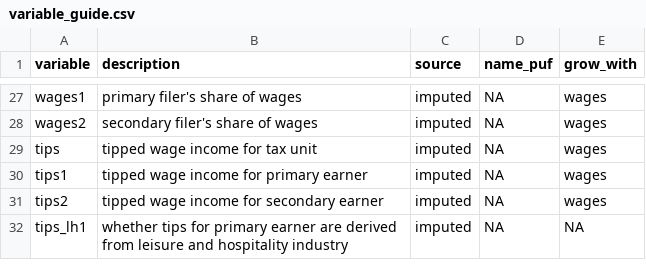
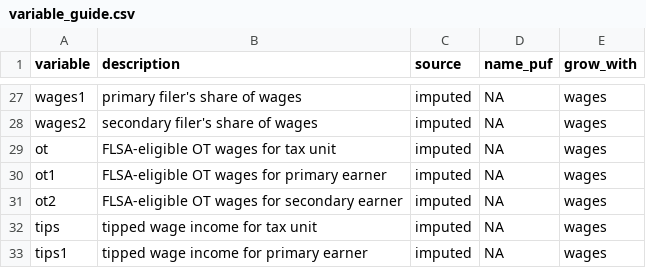
Before and after one commit to Budget-Lab-Yale/Tax-Data, a CSV file: resources/variable_guide.csv, drawn as a sheet; only a part is shown, gaps mark what is left out; the shorter side is filled out with more unchanged rows; the diff names each change by its address in the sheet, - before the commit and + after, or states it on an @@ line.

Commit message:
Add FLSA overtime imputation

```diff
--- a/resources/variable_guide.csv
+++ b/resources/variable_guide.csv
+row 29: ot | FLSA-eligible OT wages for tax unit | imputed | NA | wages
+row 30: ot1 | FLSA-eligible OT wages for primary earner | imputed | NA | wages
+row 31: ot2 | FLSA-eligible OT wages for secondary earner | imputed | NA | wages
```
Also changed, not shown: 2 other files.
